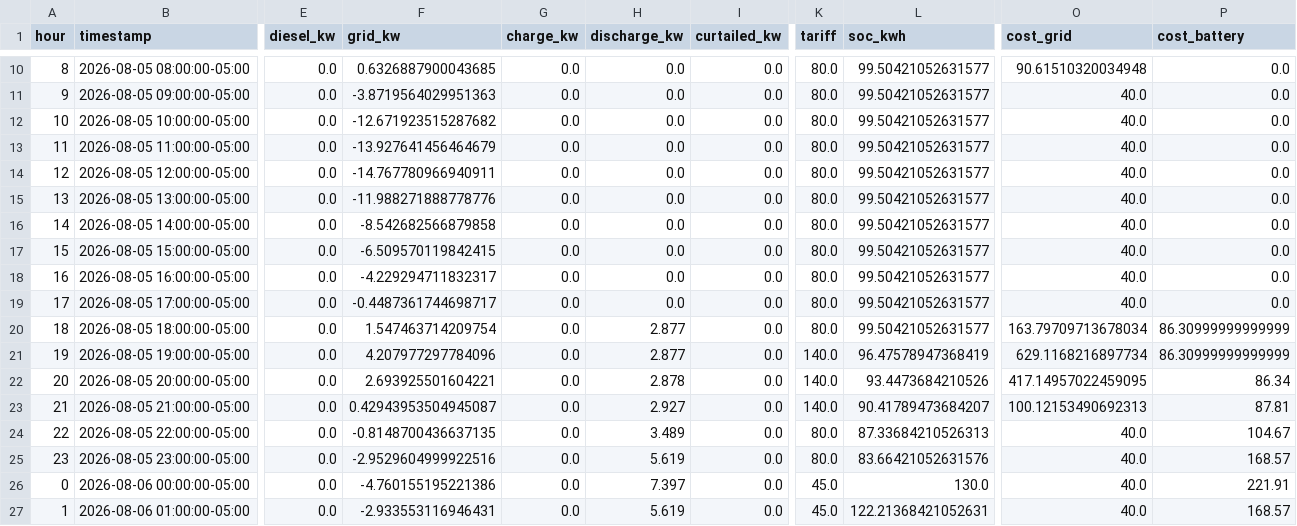
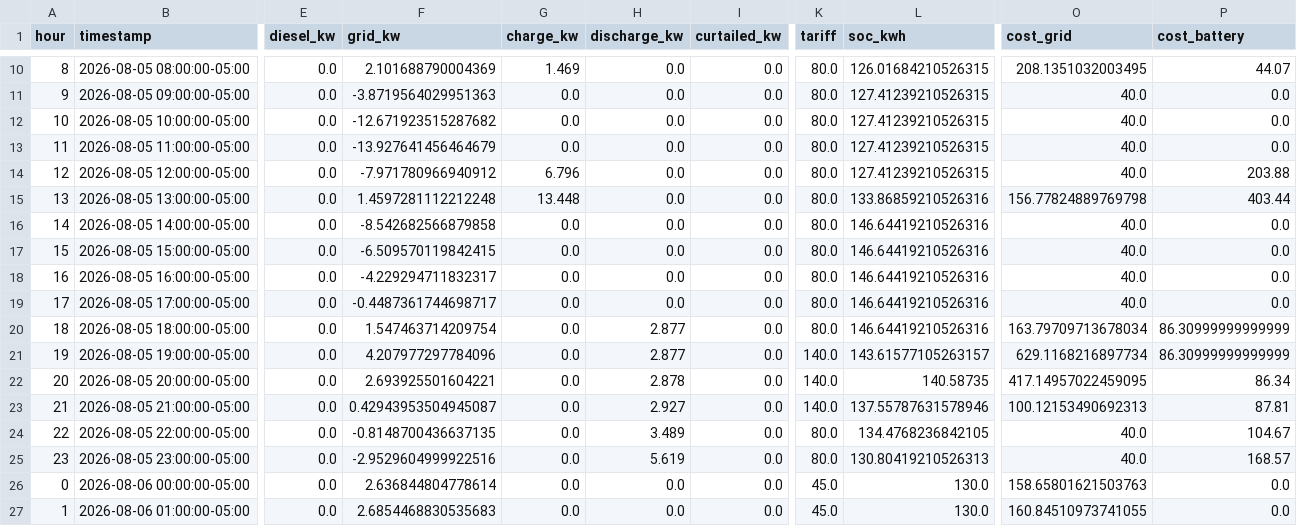
Before and after one commit to REQUIEM-FORCODE45/sistemas_inteligente_microrredes, a CSV file: results/pasto_narino/experiments/expA_traces_dmpc.csv, drawn as a sheet; only a part is shown, gaps mark what is left out; the diff covers the shown part only; the diff names each change by its address in the sheet, - before the commit and + after, or states it on an @@ line.

Commit message:
fix: validación final 3d (R1' PEN300 target fijo 0.65 + R2' export<=PV, grid400, 13k SMPC viol0) cierra CORRECCIONES_FINALES

```diff
--- a/results/pasto_narino/experiments/expA_traces_dmpc.csv
+++ b/results/pasto_narino/experiments/expA_traces_dmpc.csv
-F10 (grid_kw): 0.6326887900043685
+F10 (grid_kw): 2.101688790004369
-G10 (charge_kw): 0.0
+G10 (charge_kw): 1.469
-L10 (soc_kwh): 99.50421052631577
+L10 (soc_kwh): 126.01684210526315
-O10 (cost_grid): 90.61510320034948
+O10 (cost_grid): 208.1351032003495
-P10 (cost_battery): 0.0
+P10 (cost_battery): 44.07
-L11:L14 (soc_kwh): 99.50421052631577
+L11:L14 (soc_kwh): 127.41239210526315
-F14 (grid_kw): -14.767780966940911
+F14 (grid_kw): -7.971780966940912
-G14 (charge_kw): 0.0
+G14 (charge_kw): 6.796
-P14 (cost_battery): 0.0
+P14 (cost_battery): 203.88
-F15 (grid_kw): -11.988271888778776
+F15 (grid_kw): 1.4597281112212248
-G15 (charge_kw): 0.0
+G15 (charge_kw): 13.448
-L15 (soc_kwh): 99.50421052631577
+L15 (soc_kwh): 133.86859210526316
-O15 (cost_grid): 40.0
+O15 (cost_grid): 156.77824889769798
-P15 (cost_battery): 0.0
+P15 (cost_battery): 403.44
-L16:L20 (soc_kwh): 99.50421052631577
+L16:L20 (soc_kwh): 146.64419210526316
-L21 (soc_kwh): 96.47578947368419
+L21 (soc_kwh): 143.61577105263157
-L22 (soc_kwh): 93.4473684210526
+L22 (soc_kwh): 140.58735
-L23 (soc_kwh): 90.41789473684207
+L23 (soc_kwh): 137.55787631578946
-L24 (soc_kwh): 87.33684210526313
+L24 (soc_kwh): 134.4768236842105
-L25 (soc_kwh): 83.66421052631576
+L25 (soc_kwh): 130.80419210526313
-F26 (grid_kw): -4.760155195221386
+F26 (grid_kw): 2.636844804778614
-H26 (discharge_kw): 7.397
+H26 (discharge_kw): 0.0
-O26 (cost_grid): 40.0
+O26 (cost_grid): 158.65801621503763
-P26 (cost_battery): 221.91
+P26 (cost_battery): 0.0
-F27 (grid_kw): -2.933553116946431
+F27 (grid_kw): 2.6854468830535683
-H27 (discharge_kw): 5.619
+H27 (discharge_kw): 0.0
-L27 (soc_kwh): 122.21368421052631
+L27 (soc_kwh): 130.0
-O27 (cost_grid): 40.0
+O27 (cost_grid): 160.84510973741055
-P27 (cost_battery): 168.57
+P27 (cost_battery): 0.0
```
Also changed, not shown: 129 edited cells elsewhere in this file, results/pasto_narino/experiments/expA_cumulative_cost.csv, results/pasto_narino/experiments/expA_metrics.csv, 10 other files.
